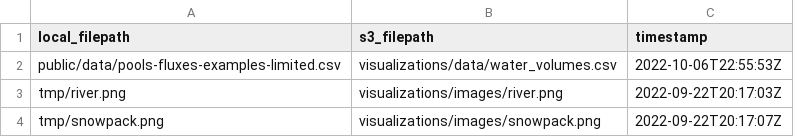
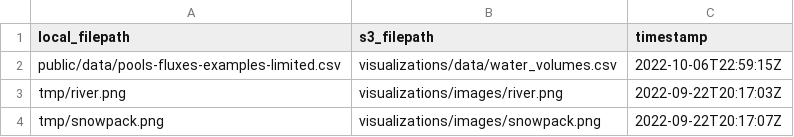
Before and after one commit to DOI-USGS/pools-and-fluxes, a CSV file: out/upload_log.csv, drawn as a sheet; only a part is shown.

Commit message:
Push updated upload log

```diff
--- a/out/upload_log.csv
+++ b/out/upload_log.csv
@@ -1,3 +1,3 @@
 local_filepath,s3_filepath,timestamp
-public/data/pools-fluxes-examples-limited.csv,visualizations/data/water_volumes.csv,2022-10-06T22:55:53Z
+public/data/pools-fluxes-examples-limited.csv,visualizations/data/water_volumes.csv,2022-10-06T22:59:15Z
 tmp/river.png,visualizations/images/river.png,2022-09-22T20:17:03Z
```
